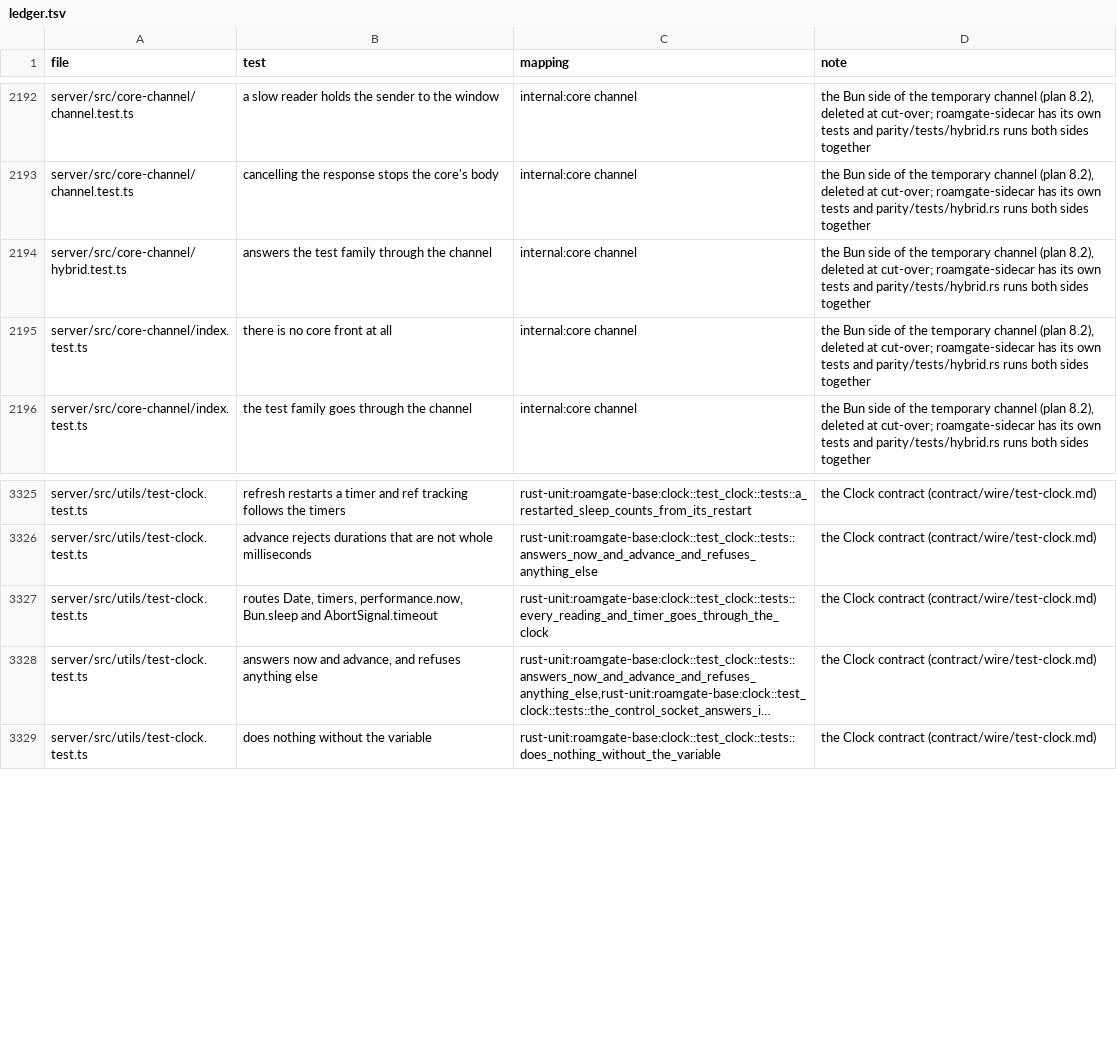
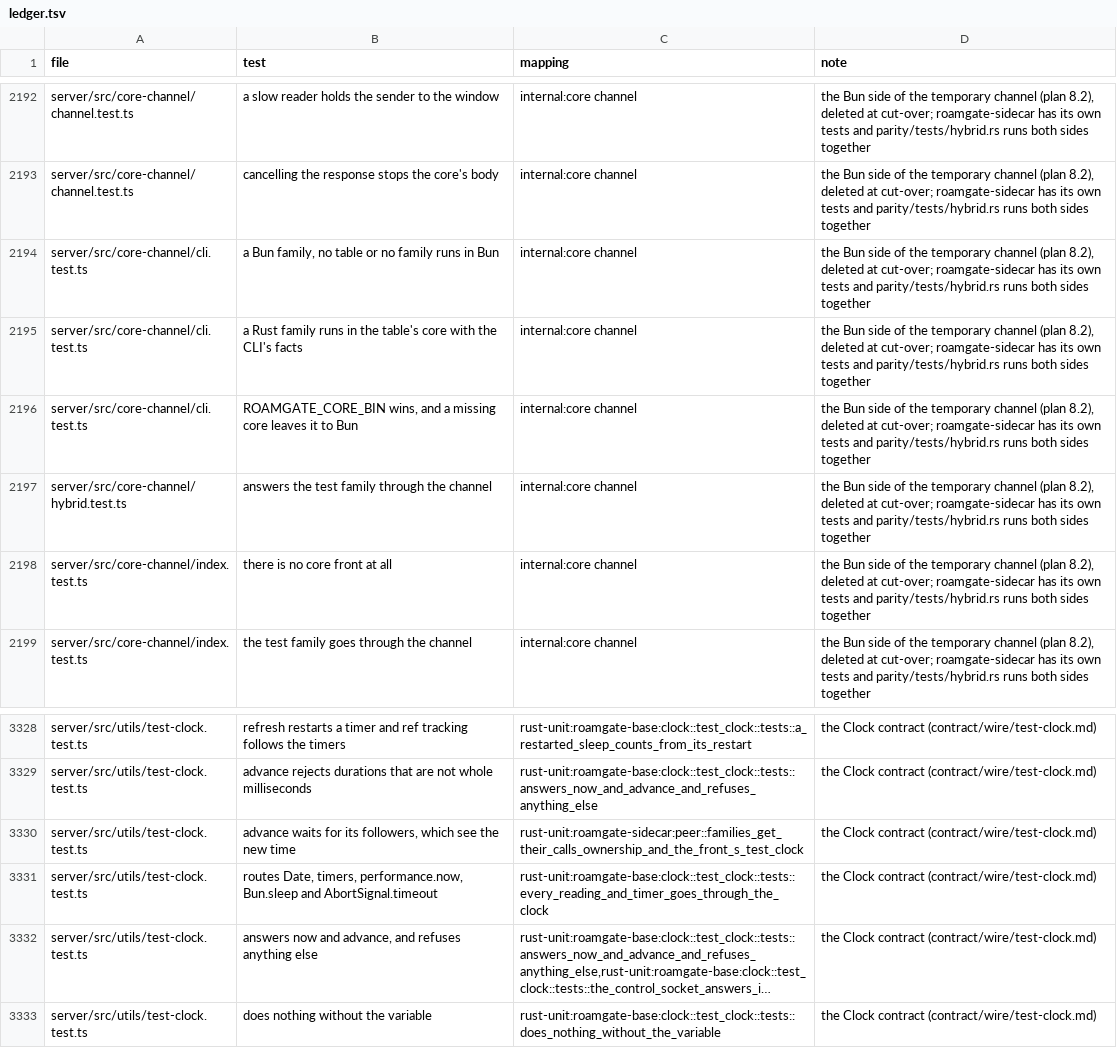
Before and after one commit to thiblahute/roamgate, a TSV file: parity/ledger.tsv, drawn as a sheet; only a part is shown, gaps mark what is left out; long unchanged cells end in …; the diff names each change by its address in the sheet, - before the commit and + after, or states it on an @@ line.

Commit message:
Record contract 1.5 and map the pass-through and clock-follow tests

```diff
--- a/parity/ledger.tsv
+++ b/parity/ledger.tsv
+row 2194: server/src/core-channel/cli.test.ts | a Bun family, no table or no family runs in Bun | internal:core channel | the Bun side of the temporary channel (plan 8.2), deleted at cut-over; roamgate-sidecar has its own tests and parity/tests/hybrid.rs runs both sides together
+row 2195: server/src/core-channel/cli.test.ts | a Rust family runs in the table's core with the CLI's facts | internal:core channel | the Bun side of the temporary channel (plan 8.2), deleted at cut-over; roamgate-sidecar has its own tests and parity/tests/hybrid.rs runs both sides together
+row 2196: server/src/core-channel/cli.test.ts | ROAMGATE_CORE_BIN wins, and a missing core leaves it to Bun | internal:core channel | the Bun side of the temporary channel (plan 8.2), deleted at cut-over; roamgate-sidecar has its own tests and parity/tests/hybrid.rs runs both sides together
+row 3330: server/src/utils/test-clock.test.ts | advance waits for its followers, which see the new time | rust-unit:roamgate-sidecar:peer::families_get_their_calls_ownership_and_the_front_s_test_clock | the Clock contract (contract/wire/test-clock.md)
```
Also changed, not shown: 4 other files.
